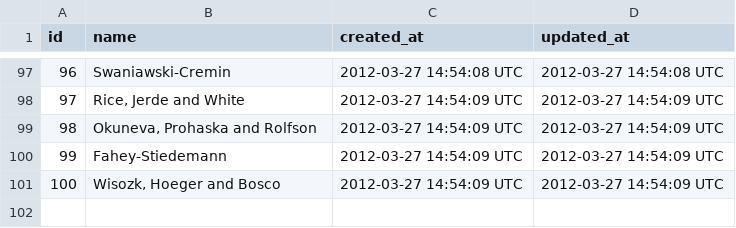
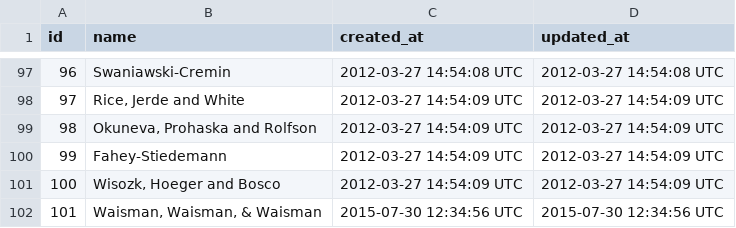
Before and after one commit to malonwais/sales_engine, a CSV file: data/merchants.csv, drawn as a sheet; only a part is shown, gaps mark what is left out.

```diff
--- a/data/merchants.csv
+++ b/data/merchants.csv
@@ -101 +101,2 @@ id,name,created_at,updated_at
 100,"Wisozk, Hoeger and Bosco",2012-03-27 14:54:09 UTC,2012-03-27 14:54:09 UTC
+101,"Waisman, Waisman, & Waisman",2015-07-30 12:34:56 UTC,2015-07-30 12:34:56 UTC
```
Also changed, not shown: 22 other files.
